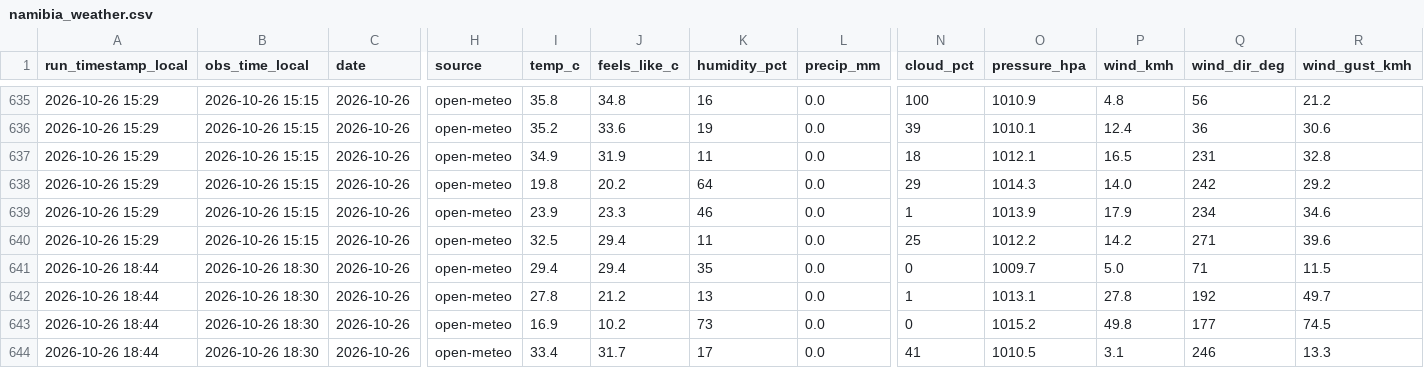
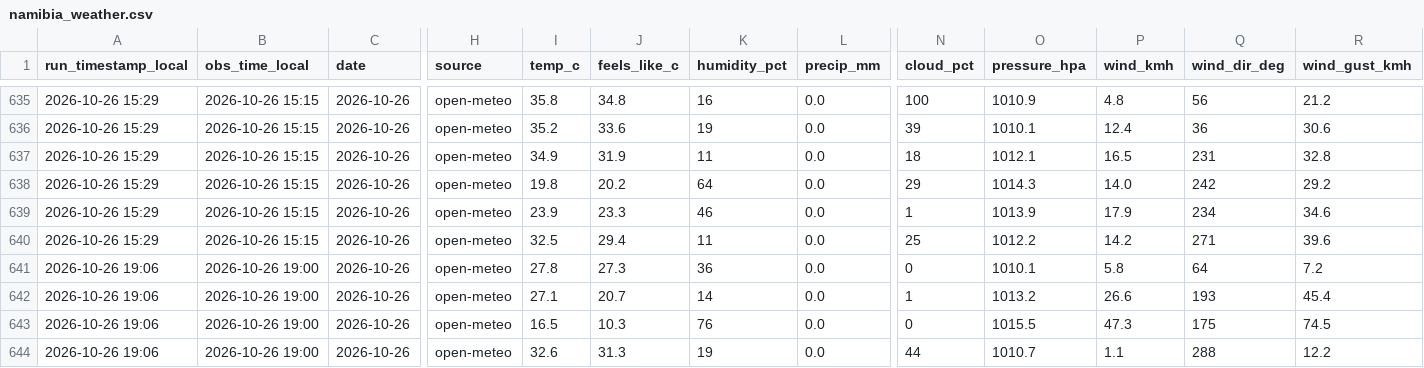
Before and after one commit to antonil8832/namibia_weather, a CSV file: data/namibia_weather.csv, drawn as a sheet; only a part is shown, gaps mark what is left out; the diff covers the shown part only; the diff names each change by its address in the sheet, - before the commit and + after, or states it on an @@ line.

Commit message:
Weather update 2026-10-26 19:06 Windhoek

```diff
--- a/data/namibia_weather.csv
+++ b/data/namibia_weather.csv
-A641:A644 (run_timestamp_local): 2026-10-26 18:44
+A641:A644 (run_timestamp_local): 2026-10-26 19:06
-B641:B644 (obs_time_local): 2026-10-26 18:30
+B641:B644 (obs_time_local): 2026-10-26 19:00
-I641 (temp_c): 29.4
+I641 (temp_c): 27.8
-J641 (feels_like_c): 29.4
+J641 (feels_like_c): 27.3
-K641 (humidity_pct): 35
+K641 (humidity_pct): 36
-O641 (pressure_hpa): 1009.7
+O641 (pressure_hpa): 1010.1
-P641 (wind_kmh): 5.0
+P641 (wind_kmh): 5.8
-Q641 (wind_dir_deg): 71
+Q641 (wind_dir_deg): 64
-R641 (wind_gust_kmh): 11.5
+R641 (wind_gust_kmh): 7.2
-I642 (temp_c): 27.8
+I642 (temp_c): 27.1
-J642 (feels_like_c): 21.2
+J642 (feels_like_c): 20.7
-K642 (humidity_pct): 13
+K642 (humidity_pct): 14
-O642 (pressure_hpa): 1013.1
+O642 (pressure_hpa): 1013.2
-P642 (wind_kmh): 27.8
+P642 (wind_kmh): 26.6
-Q642 (wind_dir_deg): 192
+Q642 (wind_dir_deg): 193
-R642 (wind_gust_kmh): 49.7
+R642 (wind_gust_kmh): 45.4
-I643 (temp_c): 16.9
+I643 (temp_c): 16.5
-J643 (feels_like_c): 10.2
+J643 (feels_like_c): 10.3
-K643 (humidity_pct): 73
+K643 (humidity_pct): 76
-O643 (pressure_hpa): 1015.2
+O643 (pressure_hpa): 1015.5
-P643 (wind_kmh): 49.8
+P643 (wind_kmh): 47.3
-Q643 (wind_dir_deg): 177
+Q643 (wind_dir_deg): 175
-I644 (temp_c): 33.4
+I644 (temp_c): 32.6
-J644 (feels_like_c): 31.7
+J644 (feels_like_c): 31.3
-K644 (humidity_pct): 17
+K644 (humidity_pct): 19
-N644 (cloud_pct): 41
+N644 (cloud_pct): 44
-O644 (pressure_hpa): 1010.5
+O644 (pressure_hpa): 1010.7
-P644 (wind_kmh): 3.1
+P644 (wind_kmh): 1.1
-Q644 (wind_dir_deg): 246
+Q644 (wind_dir_deg): 288
-R644 (wind_gust_kmh): 13.3
+R644 (wind_gust_kmh): 12.2
```
Also changed, not shown: 47 edited cells elsewhere in this file, 3 other files.
